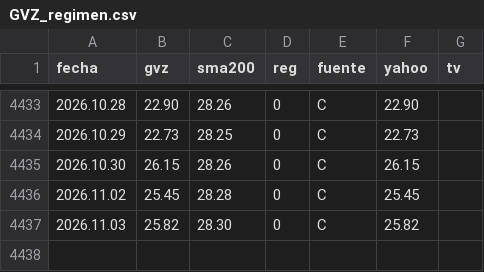
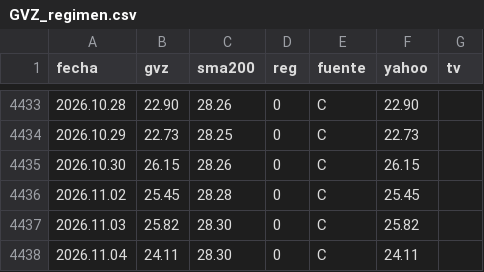
Before and after one commit to Oaragunde/vxn-feed, a CSV file: GVZ_regimen.csv, drawn as a sheet; only a part is shown, gaps mark what is left out.

```diff
--- a/GVZ_regimen.csv
+++ b/GVZ_regimen.csv
@@ -4437 +4437,2 @@ fecha;gvz;sma200;reg;fuente;yahoo;tv
 2026.11.03;25.82;28.30;0;C;25.82;
+2026.11.04;24.11;28.30;0;C;24.11;
```
Also changed, not shown: VIX_regimen.csv, VXN_regimen.csv.
